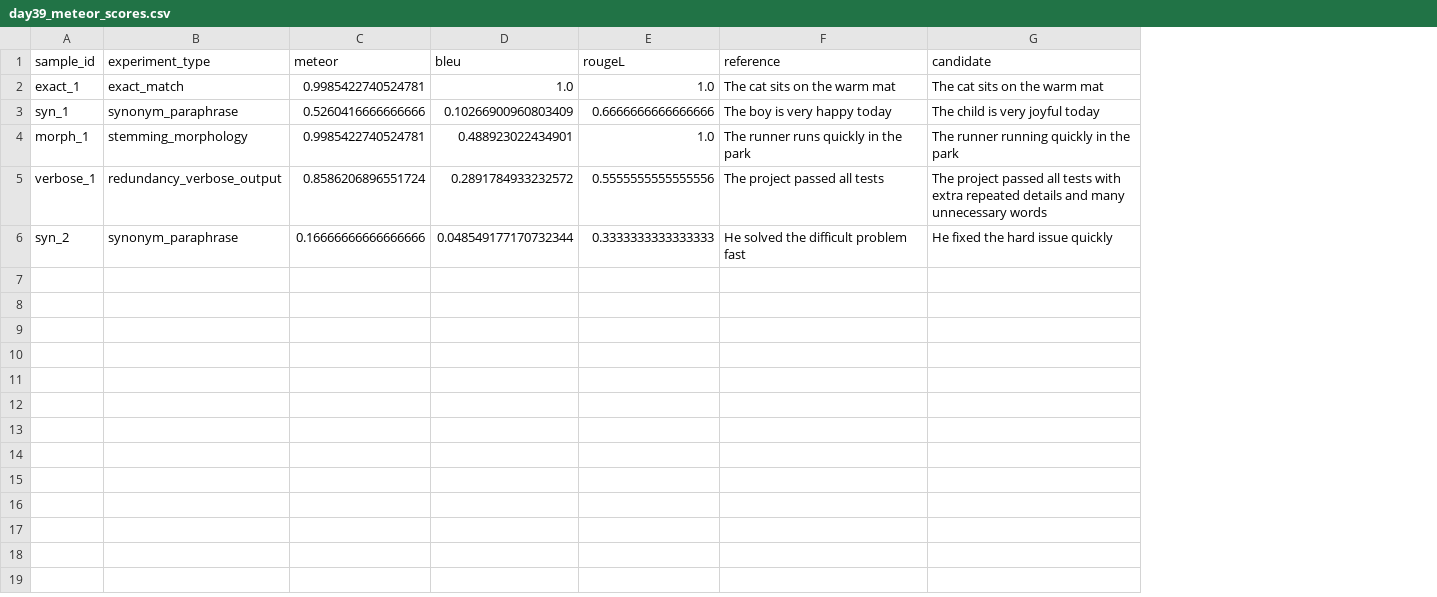
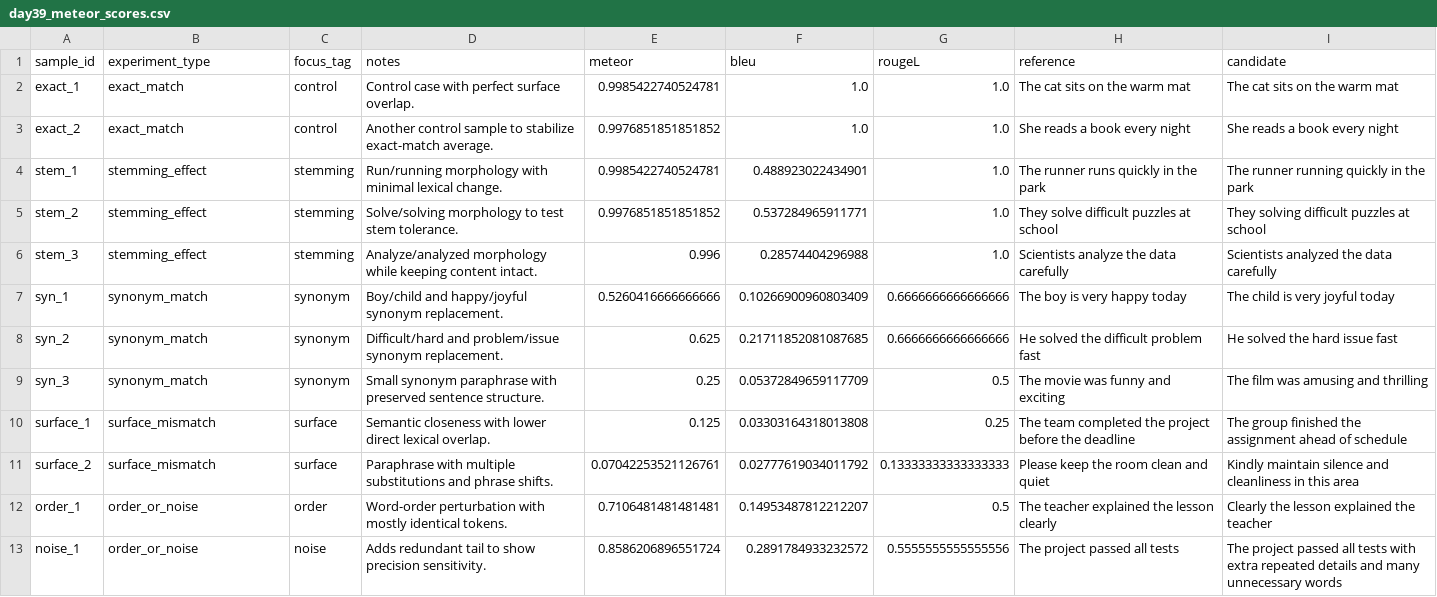
Before and after one commit to VanishingSoulZD/ai-evaluation-practice, a CSV file: outputs/day39_meteor_scores.csv, drawn as a sheet; removed rows and columns are numbered as before the commit, all else as after; the diff names each change by its address in the sheet, - before the commit and + after, or states it on an @@ line.

Commit message:
Day39: add minimal METEOR stemming/synonym teaching experiments

```diff
--- a/outputs/day39_meteor_scores.csv
+++ b/outputs/day39_meteor_scores.csv
+column C (focus_tag), row 2: control; rows 7-8: synonym | synonym
+column D (notes), row 2: Control case with perfect surface overlap.; rows 7-8: Boy/child and happy/joyful synonym replacement. | Difficult/hard and problem/issue synonym replacement.
+row 3: exact_2 | exact_match | control | Another control sample to stabilize exact-match average. | 0.9976851851851852 | 1.0 | 1.0 | She reads a book every night | She reads a book every night
+row 4: stem_1 | stemming_effect | stemming | Run/running morphology with minimal lexical change. | 0.9985422740524781 | 0.488923022434901 | 1.0 | The runner runs quickly in the park | The runner running quickly in the park
+row 5: stem_2 | stemming_effect | stemming | Solve/solving morphology to test stem tolerance. | 0.9976851851851852 | 0.537284965911771 | 1.0 | They solve difficult puzzles at school | They solving difficult puzzles at school
+row 6: stem_3 | stemming_effect | stemming | Analyze/analyzed morphology while keeping content intact. | 0.996 | 0.28574404296988 | 1.0 | Scientists analyze the data carefully | Scientists analyzed the data carefully
-B7 (experiment_type): synonym_paraphrase
+B7 (experiment_type): synonym_match
-row 4: morph_1 | stemming_morphology | 0.9985422740524781 | 0.488923022434901 | 1.0 | The runner runs quickly in the park | The runner running quickly in the park
-row 5: verbose_1 | redundancy_verbose_output | 0.8586206896551724 | 0.2891784933232572 | 0.5555555555555556 | The project passed all tests | The project passed all tests with extra repeated details and many unnecessary words
-B8 (experiment_type): synonym_paraphrase
+B8 (experiment_type): synonym_match
-E8 (meteor): 0.16666666666666666
+E8 (meteor): 0.625
-F8 (bleu): 0.048549177170732344
+F8 (bleu): 0.21711852081087685
-G8 (rougeL): 0.3333333333333333
+G8 (rougeL): 0.6666666666666666
-I8 (candidate): He fixed the hard issue quickly
+I8 (candidate): He solved the hard issue fast
+row 9: syn_3 | synonym_match | synonym | Small synonym paraphrase with preserved sentence structure. | 0.25 | 0.05372849659117709 | 0.5 | The movie was funny and exciting | The film was amusing and thrilling
+row 10: surface_1 | surface_mismatch | surface | Semantic closeness with lower direct lexical overlap. | 0.125 | 0.03303164318013808 | 0.25 | The team completed the project before the deadline | The group finished the assignment ahead of schedule
+row 11: surface_2 | surface_mismatch | surface | Paraphrase with multiple substitutions and phrase shifts. | 0.07042253521126761 | 0.02777619034011792 | 0.13333333333333333 | Please keep the room clean and quiet | Kindly maintain silence and cleanliness in this area
+row 12: order_1 | order_or_noise | order | Word-order perturbation with mostly identical tokens. | 0.7106481481481481 | 0.14953487812212207 | 0.5 | The teacher explained the lesson clearly | Clearly the lesson explained the teacher
+row 13: noise_1 | order_or_noise | noise | Adds redundant tail to show precision sensitivity. | 0.8586206896551724 | 0.2891784933232572 | 0.5555555555555556 | The project passed all tests | The project passed all tests with extra repeated details and many unnecessary words
```
Also changed, not shown: 1 other file.
